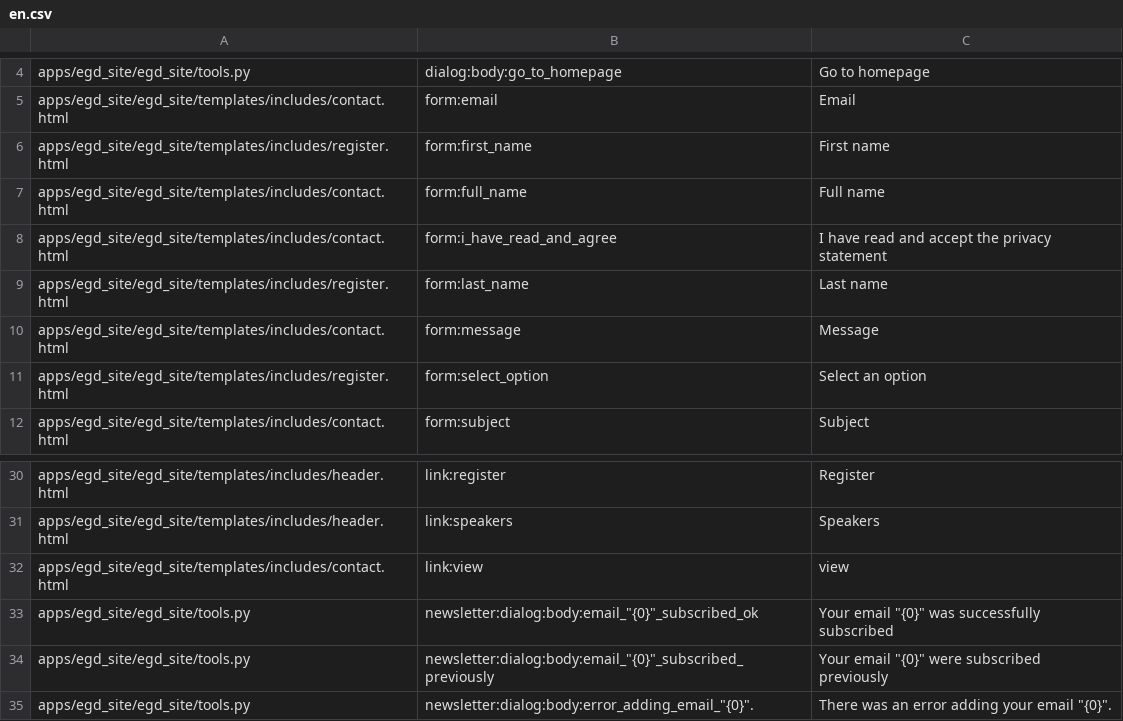
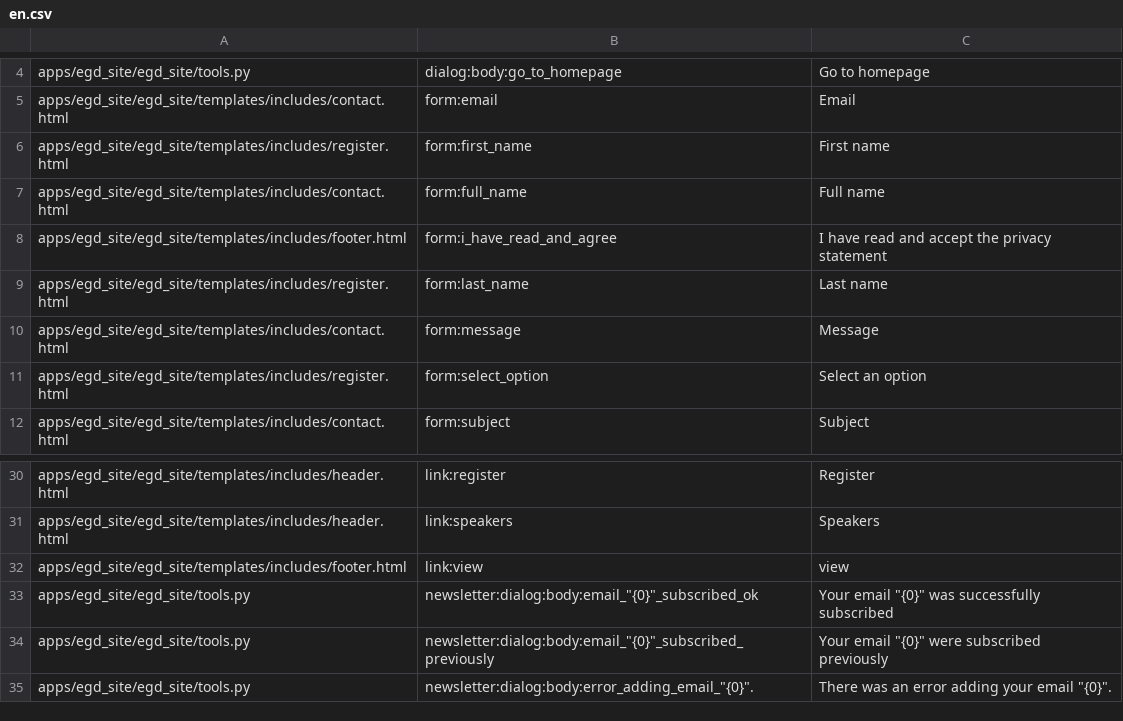
Before and after one commit to Twiek/egd_site, a CSV file: egd_site/translations/en.csv, drawn as a sheet; only a part is shown, gaps mark what is left out.

```diff
--- a/egd_site/translations/en.csv
+++ b/egd_site/translations/en.csv
@@ -7,3 +7,3 @@ apps/egd_site/egd_site/templates/includes/register.html,form:first_name,First na
 apps/egd_site/egd_site/templates/includes/contact.html,form:full_name,Full name
-apps/egd_site/egd_site/templates/includes/contact.html,form:i_have_read_and_agree,I have read and accept the privacy statement
+apps/egd_site/egd_site/templates/includes/footer.html,form:i_have_read_and_agree,I have read and accept the privacy statement
 apps/egd_site/egd_site/templates/includes/register.html,form:last_name,Last name
@@ -31,3 +31,3 @@ apps/egd_site/egd_site/templates/includes/header.html,link:register,Register
 apps/egd_site/egd_site/templates/includes/header.html,link:speakers,Speakers
-apps/egd_site/egd_site/templates/includes/contact.html,link:view,view
+apps/egd_site/egd_site/templates/includes/footer.html,link:view,view
 apps/egd_site/egd_site/tools.py,"newsletter:dialog:body:email_""{0}""_subscribed_ok","Your email ""{0}"" was successfully subscribed"
```
Also changed, not shown: egd_site/translations/de.csv, egd_site/translations/es.csv.
